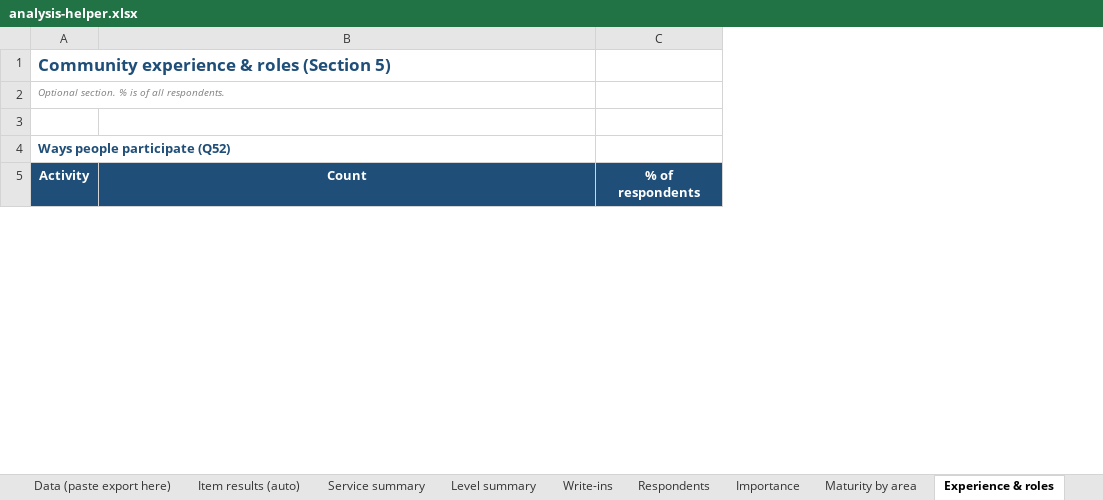
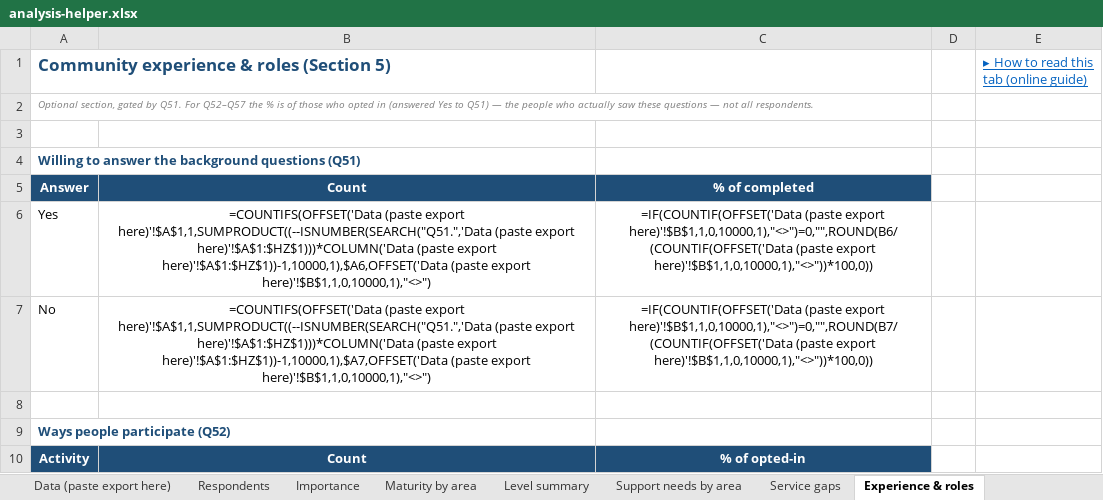
Before and after one commit to GeorgLink/academic-ospo-readiness-survey, an Excel workbook: analysis/analysis-helper.xlsx, sheet Experience & roles, drawn as a sheet; only a part is shown; values as stored, in another font and other column widths than the file's, no borders; formulas without a stored value are shown as written; removed rows and columns are numbered as before the commit, all else as after; the diff covers the shown part only; the diff names each change by its address in the sheet, - before the commit and + after, or states it on an @@ line.

```diff
--- a/analysis/analysis-helper.xlsx (sheet Experience & roles)
+++ b/analysis/analysis-helper.xlsx (sheet Experience & roles)
-sheet tab: Service summary
-sheet tab: Write-ins
+sheet tab: Support needs by area
+sheet tab: Service gaps
@@ sheet tab order changed: Data (paste export here) | Respondents | Importance | Maturity by area | Level summary | Support needs by area | Service gaps | Experience & roles @@
-column C, row 5: % of respondents
+column C, row 10: % of opted-in
+column D, empty
+column E, row 1: ▸ How to read this tab (online guide)
-A2: Optional section. % is of all respondents.
+A2: Optional section, gated by Q51. For Q52–Q57 the % is of those who opted in (answered Yes to Q51) — the people who actually saw these questions — not all respondents.
+row 3: (empty)
+row 4: Willing to answer the background questions (Q51)
+row 5: Answer | Count | % of completed
+row 6: Yes | =COUNTIFS(OFFSET('Data (paste export here)'!$A$1,1,SUMPRODUCT((--ISNUMBER(SEARCH("Q51.",'Data (paste export here)'!$A$1:$HZ$1)))*COLUMN('Data (paste export here)'!$A$1:$HZ$1))-1,10000,1),$A6,OFFSET('Data (paste export here)'!$B$1,1,0,10000,1),"<>") | =IF(COUNTIF(OFFSET('Data (paste export here)'!$B$1,1,0,10000,1),"<>")=0,"",ROUND(B6/(COUNTIF(OFFSET('Data (paste export here)'!$B$1,1,0,10000,1),"<>"))*100,0))
+row 7: No | =COUNTIFS(OFFSET('Data (paste export here)'!$A$1,1,SUMPRODUCT((--ISNUMBER(SEARCH("Q51.",'Data (paste export here)'!$A$1:$HZ$1)))*COLUMN('Data (paste export here)'!$A$1:$HZ$1))-1,10000,1),$A7,OFFSET('Data (paste export here)'!$B$1,1,0,10000,1),"<>") | =IF(COUNTIF(OFFSET('Data (paste export here)'!$B$1,1,0,10000,1),"<>")=0,"",ROUND(B7/(COUNTIF(OFFSET('Data (paste export here)'!$B$1,1,0,10000,1),"<>"))*100,0))
```
Also changed, not shown: 55 added rows and 9 edited cells elsewhere in this sheet, sheet Data (paste export here), sheet How to use, sheet Respondents, sheet Importance, sheet Item results (auto), sheet Level summary, 1 more sheet, other sheet tabs, hidden cells, 15 other files.
